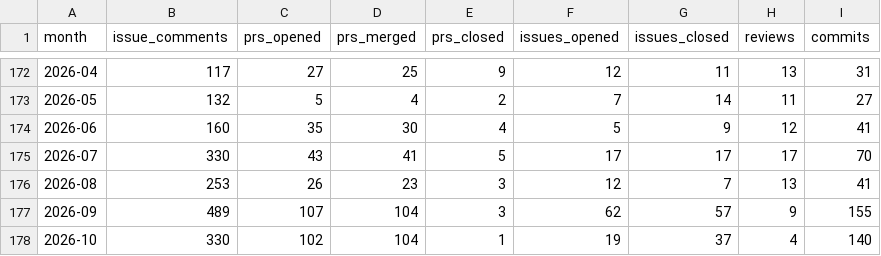
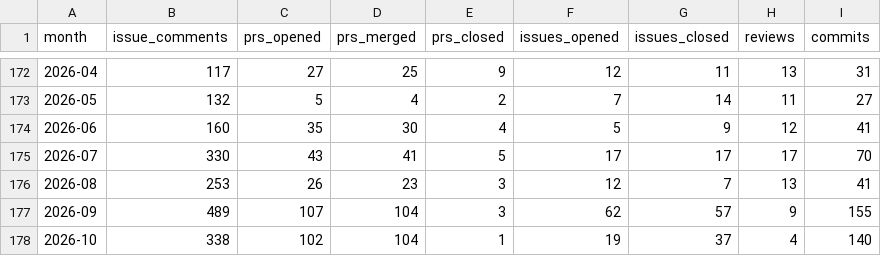
Before and after one commit to TimeToBuildBob/erik-stats, a CSV file: data/monthly.csv, drawn as a sheet; only a part is shown, gaps mark what is left out.

```diff
--- a/data/monthly.csv
+++ b/data/monthly.csv
@@ -177,2 +177,2 @@ month,issue_comments,prs_opened,prs_merged,prs_closed,issues_opened,issues_close
 2026-09,489,107,104,3,62,57,9,155
-2026-10,330,102,104,1,19,37,4,140
+2026-10,338,102,104,1,19,37,4,140
```
Also changed, not shown: 2 other files.
